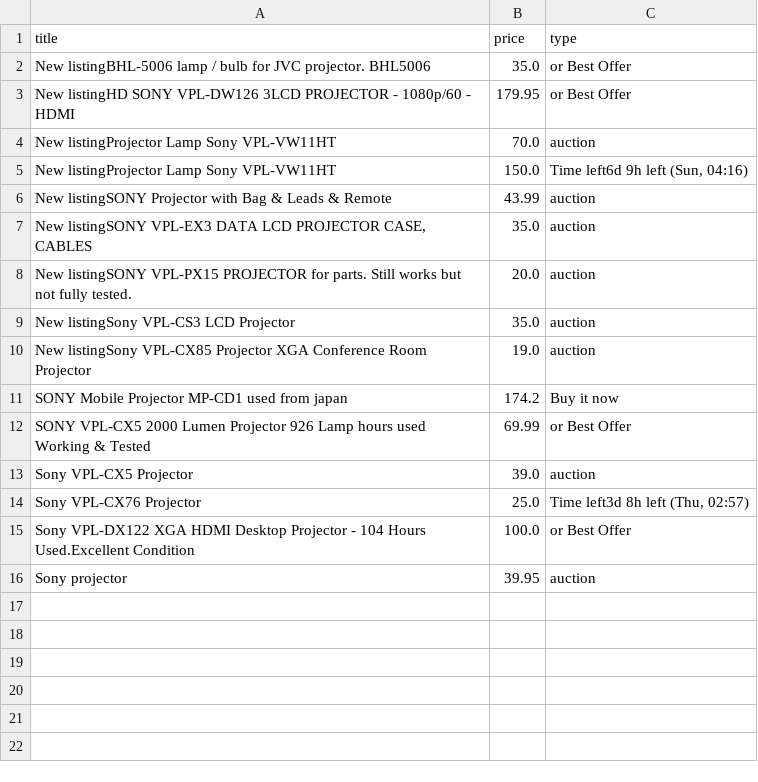
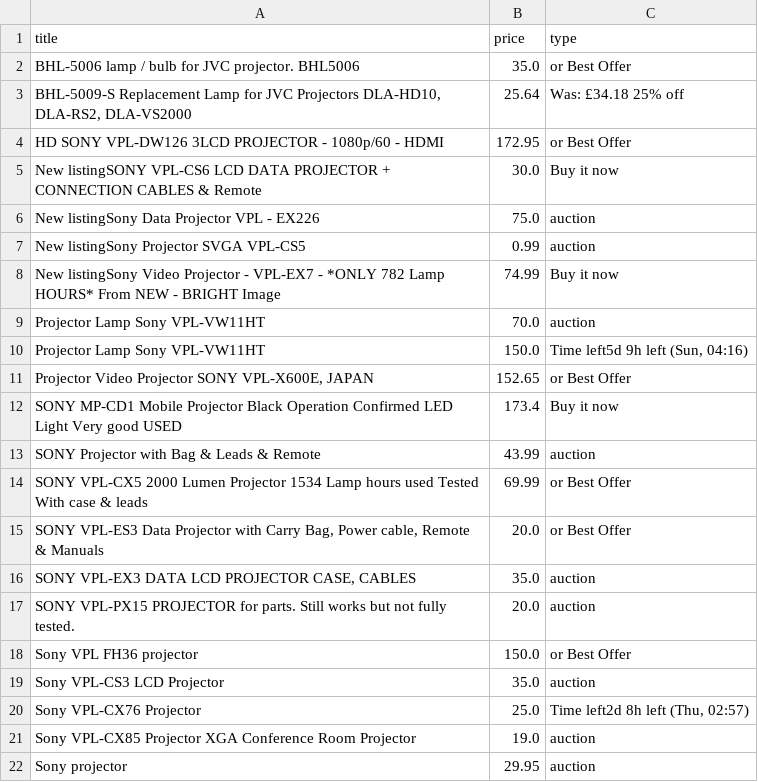
Before and after one commit to LFCottrell/Ebay_JVC, a CSV file: new_df.csv, drawn as a sheet.

```diff
--- a/new_df.csv
+++ b/new_df.csv
@@ -1,16 +1,22 @@
 title,price,type
-New listingBHL-5006 lamp / bulb for JVC projector. BHL5006,35.0,or Best Offer
-New listingHD SONY VPL-DW126 3LCD PROJECTOR - 1080p/60 - HDMI,179.95,or Best Offer
-New listingProjector Lamp Sony VPL-VW11HT,70.0,auction
-New listingProjector Lamp Sony VPL-VW11HT,150.0,"Time left6d 9h left (Sun, 04:16)"
-New listingSONY Projector with Bag & Leads & Remote,43.99,auction
-"New listingSONY VPL-EX3 DATA LCD PROJECTOR CASE, CABLES",35.0,auction
-New listingSONY VPL-PX15 PROJECTOR for parts. Still works but not fully tested.,20.0,auction
-New listingSony VPL-CS3 LCD Projector,35.0,auction
-New listingSony VPL-CX85 Projector  XGA Conference Room Projector,19.0,auction
-SONY Mobile Projector MP-CD1 used from japan,174.2,Buy it now
-SONY VPL-CX5 2000 Lumen Projector 926 Lamp hours used Working & Tested,69.99,or Best Offer
-Sony VPL-CX5 Projector,39.0,auction
-Sony VPL-CX76  Projector ,25.0,"Time left3d 8h left (Thu, 02:57)"
-Sony VPL-DX122 XGA HDMI  Desktop Projector - 104 Hours Used.Excellent  Condition,100.0,or Best Offer
-Sony projector ,39.95,auction
+BHL-5006 lamp / bulb for JVC projector. BHL5006,35.0,or Best Offer
+"BHL-5009-S Replacement Lamp for JVC Projectors DLA-HD10, DLA-RS2, DLA-VS2000",25.64,Was: £34.18  25% off
+HD SONY VPL-DW126 3LCD PROJECTOR - 1080p/60 - HDMI,172.95,or Best Offer
+New listingSONY VPL-CS6 LCD DATA PROJECTOR + CONNECTION CABLES & Remote,30.0,Buy it now
+New listingSony Data Projector VPL - EX226,75.0,auction
+New listingSony Projector SVGA VPL-CS5,0.99,auction
+New listingSony Video Projector - VPL-EX7 - *ONLY 782 Lamp HOURS* From NEW - BRIGHT Image ,74.99,Buy it now
+Projector Lamp Sony VPL-VW11HT,70.0,auction
+Projector Lamp Sony VPL-VW11HT,150.0,"Time left5d 9h left (Sun, 04:16)"
+"Projector Video Projector SONY VPL-X600E, JAPAN",152.65,or Best Offer
+SONY MP-CD1 Mobile Projector Black Operation Confirmed LED Light Very good USED,173.4,Buy it now
+SONY Projector with Bag & Leads & Remote,43.99,auction
+SONY VPL-CX5 2000 Lumen Projector 1534 Lamp hours used Tested With case & leads,69.99,or Best Offer
+"SONY VPL-ES3 Data Projector with Carry Bag, Power cable, Remote & Manuals",20.0,or Best Offer
+"SONY VPL-EX3 DATA LCD PROJECTOR CASE, CABLES",35.0,auction
+SONY VPL-PX15 PROJECTOR for parts. Still works but not fully tested.,20.0,auction
+Sony VPL FH36 projector,150.0,or Best Offer
+Sony VPL-CS3 LCD Projector,35.0,auction
+Sony VPL-CX76  Projector ,25.0,"Time left2d 8h left (Thu, 02:57)"
+Sony VPL-CX85 Projector  XGA Conference Room Projector,19.0,auction
+Sony projector ,29.95,auction
```
Also changed, not shown: old_df.csv, output_auction.csv, 1 other file.
